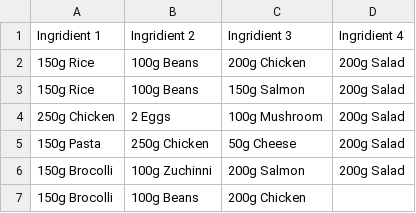
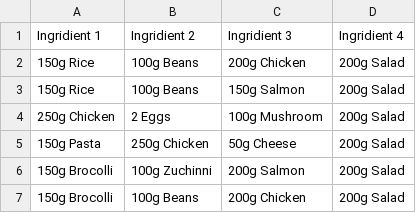
Before and after one commit to gabrielbasques/Gabriel-Basques, a CSV file: Lunch_Dinner - Página1-2.csv, drawn as a sheet.

Commit message:
Update Lunch_Dinner - Página1-2.csv

```diff
--- a/Lunch_Dinner - Página1-2.csv
+++ b/Lunch_Dinner - Página1-2.csv
@@ -6,2 +6,2 @@ Ingridient 1,Ingridient 2,Ingridient 3,Ingridient 4
 150g Brocolli,100g Zuchinni,200g Salmon,200g Salad
-150g Brocolli,100g Beans,200g Chicken,
+150g Brocolli,100g Beans,200g Chicken,200g Salad
```
